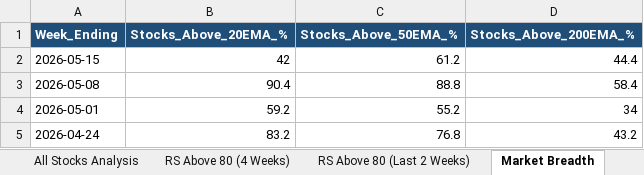
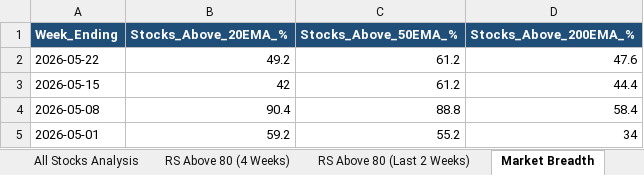
Before and after one commit to nikunj2021/RS3M, an Excel workbook: Report/RSReport/NSE_250_Perception_Report.xlsx, sheet Market Breadth, drawn as a sheet; values as stored, in another font and other column widths than the file's, no borders; removed rows and columns are numbered as before the commit, all else as after; the diff names each change by its address in the sheet, - before the commit and + after, or states it on an @@ line.

```diff
--- a/Report/RSReport/NSE_250_Perception_Report.xlsx (sheet Market Breadth)
+++ b/Report/RSReport/NSE_250_Perception_Report.xlsx (sheet Market Breadth)
+row 2: 2026-05-22 | 49.2 | 61.2 | 47.6
-row 5: 2026-04-24 | 83.2 | 76.8 | 43.2
```
Also changed, not shown: sheet All Stocks Analysis, sheet RS Above 80 (Last 2 Weeks), sheet RS Above 80 (4 Weeks), Report/RSReport/NSE_500_Perception_Report.xlsx, Report/RSReport/NSE_50_Perception_Report.xlsx, 1 other file.
